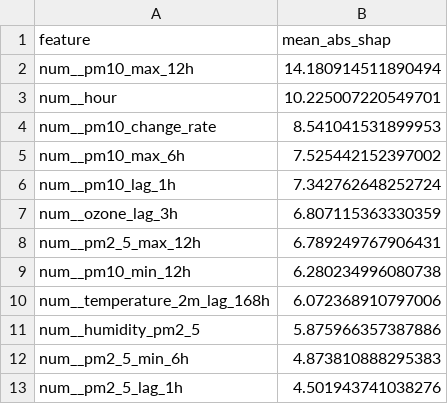
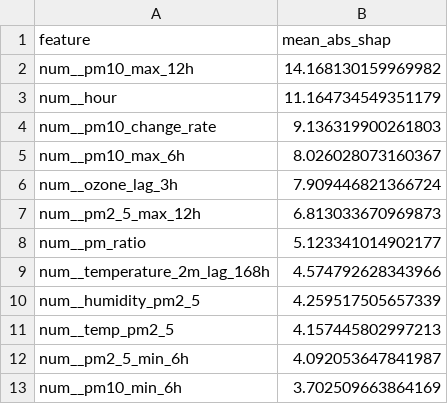
Before and after one commit to ByteCraftByLaiba/aqi-prediction-system, a CSV file: models/shap/pm10_tplus6h_shap.csv, drawn as a sheet.

```diff
--- a/models/shap/pm10_tplus6h_shap.csv
+++ b/models/shap/pm10_tplus6h_shap.csv
@@ -1,13 +1,13 @@
 feature,mean_abs_shap
-num__pm10_max_12h,14.180914511890494
-num__hour,10.225007220549701
-num__pm10_change_rate,8.541041531899953
-num__pm10_max_6h,7.525442152397002
-num__pm10_lag_1h,7.342762648252724
-num__ozone_lag_3h,6.807115363330359
-num__pm2_5_max_12h,6.789249767906431
-num__pm10_min_12h,6.280234996080738
-num__temperature_2m_lag_168h,6.072368910797006
-num__humidity_pm2_5,5.875966357387886
-num__pm2_5_min_6h,4.873810888295383
-num__pm2_5_lag_1h,4.501943741038276
+num__pm10_max_12h,14.168130159969982
+num__hour,11.164734549351179
+num__pm10_change_rate,9.136319900261803
+num__pm10_max_6h,8.026028073160367
+num__ozone_lag_3h,7.909446821366724
+num__pm2_5_max_12h,6.813033670969873
+num__pm_ratio,5.123341014902177
+num__temperature_2m_lag_168h,4.574792628343966
+num__humidity_pm2_5,4.259517505657339
+num__temp_pm2_5,4.157445802997213
+num__pm2_5_min_6h,4.092053647841987
+num__pm10_min_6h,3.702509663864169
```
Also changed, not shown: models/shap/pm10_tplus3h_shap.csv, models/shap/pm2_5_tplus6h_shap.csv, 14 other files.
